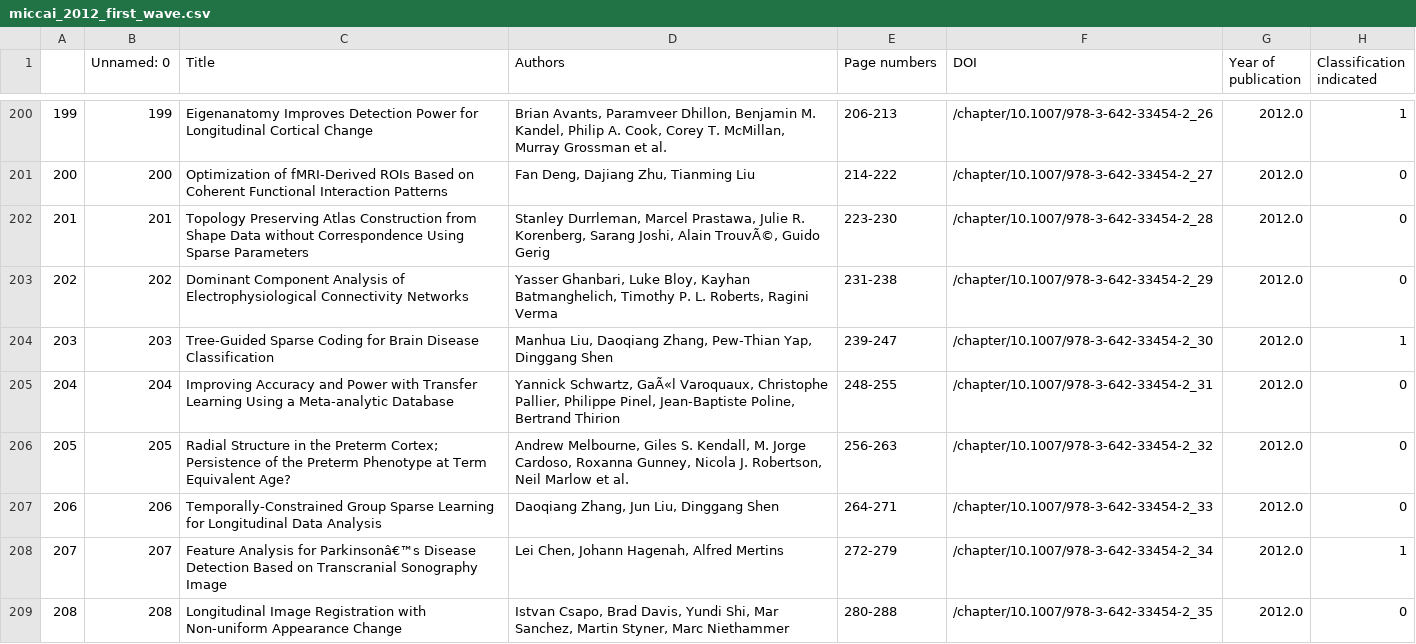
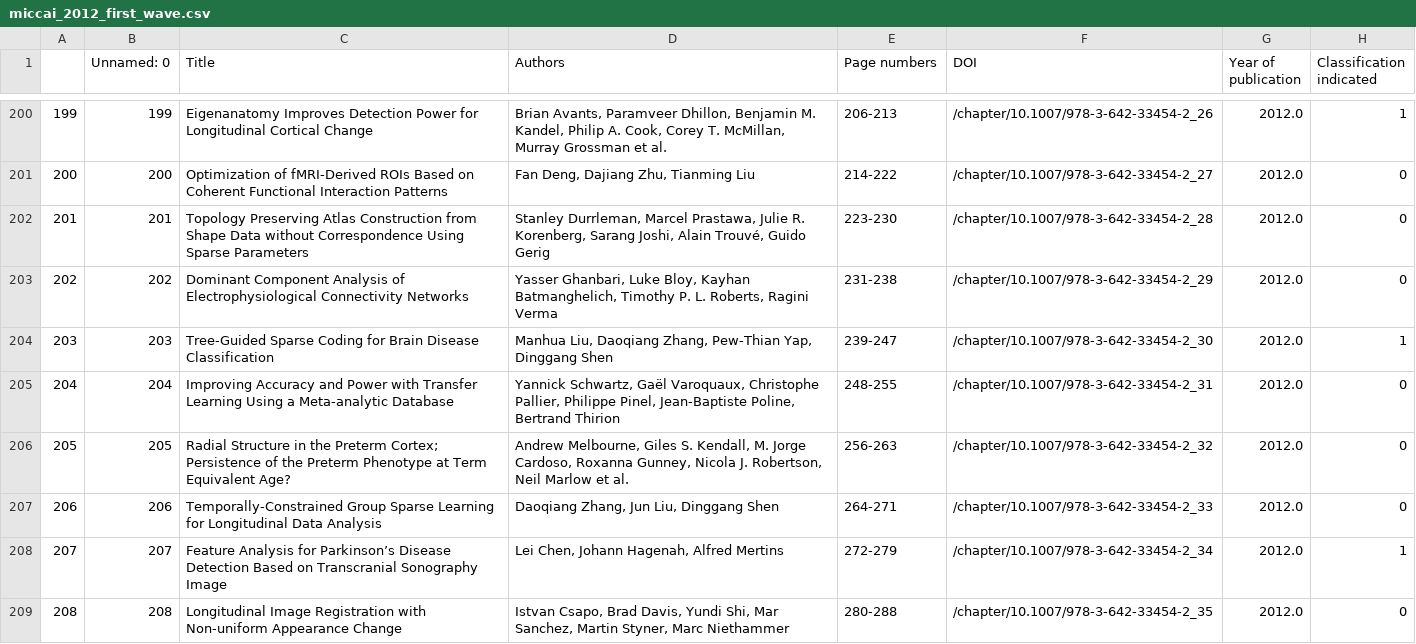
Before and after one commit to christinekaarde/MICCAI-review-thesis, a CSV file: analysis/miccai_2012_first_wave.csv, drawn as a sheet; only a part is shown, gaps mark what is left out; the diff covers the shown part only.

```diff
--- a/analysis/miccai_2012_first_wave.csv
+++ b/analysis/miccai_2012_first_wave.csv
@@ -201,9 +201,9 @@
 200,200,Optimization of fMRI-Derived ROIs Based on Coherent Functional Interaction Patterns,"Fan Deng, Dajiang Zhu, Tianming Liu",214-222,/chapter/10.1007/978-3-642-33454-2_27,2012.0,0
-201,201,Topology Preserving Atlas Construction from Shape Data without Correspondence Using Sparse Parameters,"Stanley Durrleman, Marcel Prastawa, Julie R. Korenberg, Sarang Joshi, Alain TrouvÃ©, Guido Gerig",223-230,/chapter/10.1007/978-3-642-33454-2_28,2012.0,0
+201,201,Topology Preserving Atlas Construction from Shape Data without Correspondence Using Sparse Parameters,"Stanley Durrleman, Marcel Prastawa, Julie R. Korenberg, Sarang Joshi, Alain Trouvé, Guido Gerig",223-230,/chapter/10.1007/978-3-642-33454-2_28,2012.0,0
 202,202,Dominant Component Analysis of Electrophysiological Connectivity Networks,"Yasser Ghanbari, Luke Bloy, Kayhan Batmanghelich, Timothy P. L. Roberts, Ragini Verma",231-238,/chapter/10.1007/978-3-642-33454-2_29,2012.0,0
 203,203,Tree-Guided Sparse Coding for Brain Disease Classification,"Manhua Liu, Daoqiang Zhang, Pew-Thian Yap, Dinggang Shen",239-247,/chapter/10.1007/978-3-642-33454-2_30,2012.0,1
-204,204,Improving Accuracy and Power with Transfer Learning Using a Meta-analytic Database,"Yannick Schwartz, GaÃ«l Varoquaux, Christophe Pallier, Philippe Pinel, Jean-Baptiste Poline, Bertrand Thirion",248-255,/chapter/10.1007/978-3-642-33454-2_31,2012.0,0
+204,204,Improving Accuracy and Power with Transfer Learning Using a Meta-analytic Database,"Yannick Schwartz, Gaël Varoquaux, Christophe Pallier, Philippe Pinel, Jean-Baptiste Poline, Bertrand Thirion",248-255,/chapter/10.1007/978-3-642-33454-2_31,2012.0,0
 205,205,Radial Structure in the Preterm Cortex; Persistence of the Preterm Phenotype at Term Equivalent Age?,"Andrew Melbourne, Giles S. Kendall, M. Jorge Cardoso, Roxanna Gunney, Nicola J. Robertson, Neil Marlow et al.",256-263,/chapter/10.1007/978-3-642-33454-2_32,2012.0,0
 206,206,Temporally-Constrained Group Sparse Learning for Longitudinal Data Analysis,"Daoqiang Zhang, Jun Liu, Dinggang Shen",264-271,/chapter/10.1007/978-3-642-33454-2_33,2012.0,0
-207,207,Feature Analysis for Parkinsonâ€™s Disease Detection Based on Transcranial Sonography Image,"Lei Chen, Johann Hagenah, Alfred Mertins",272-279,/chapter/10.1007/978-3-642-33454-2_34,2012.0,1
+207,207,Feature Analysis for Parkinson’s Disease Detection Based on Transcranial Sonography Image,"Lei Chen, Johann Hagenah, Alfred Mertins",272-279,/chapter/10.1007/978-3-642-33454-2_34,2012.0,1
 208,208,Longitudinal Image Registration with Non-uniform Appearance Change,"Istvan Csapo, Brad Davis, Yundi Shi, Mar Sanchez, Martin Styner, Marc Niethammer",280-288,/chapter/10.1007/978-3-642-33454-2_35,2012.0,0
```
Also changed, not shown: 49 edited cells elsewhere in this file, analysis/miccai_2021_first_wave.csv, mining inital data/miccai_2012.csv, 37 other files.
